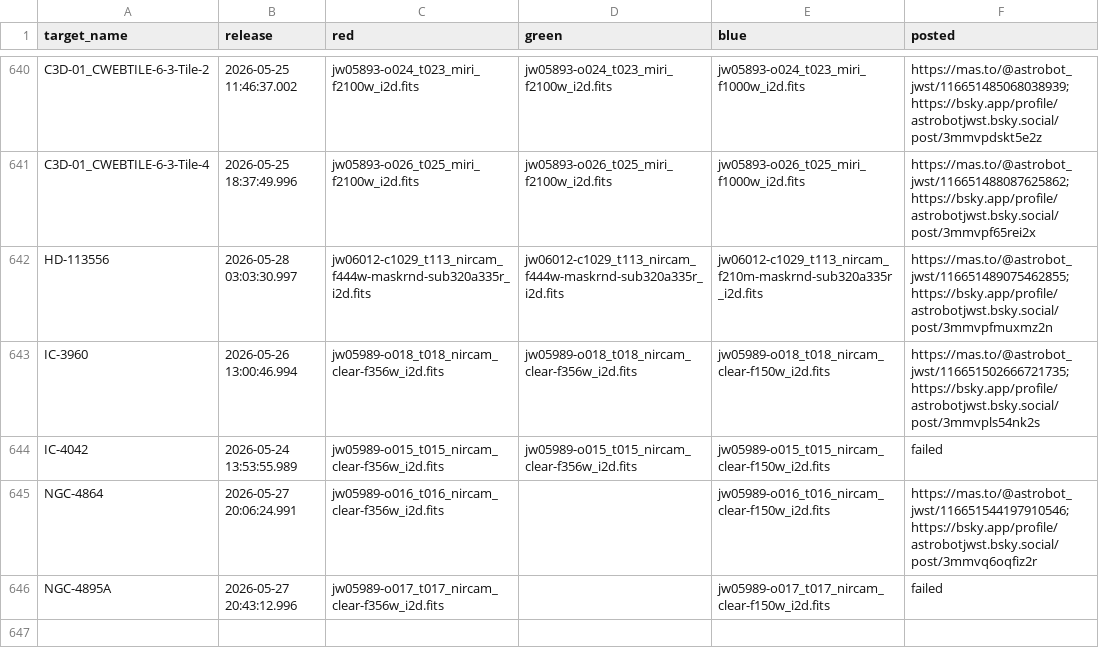
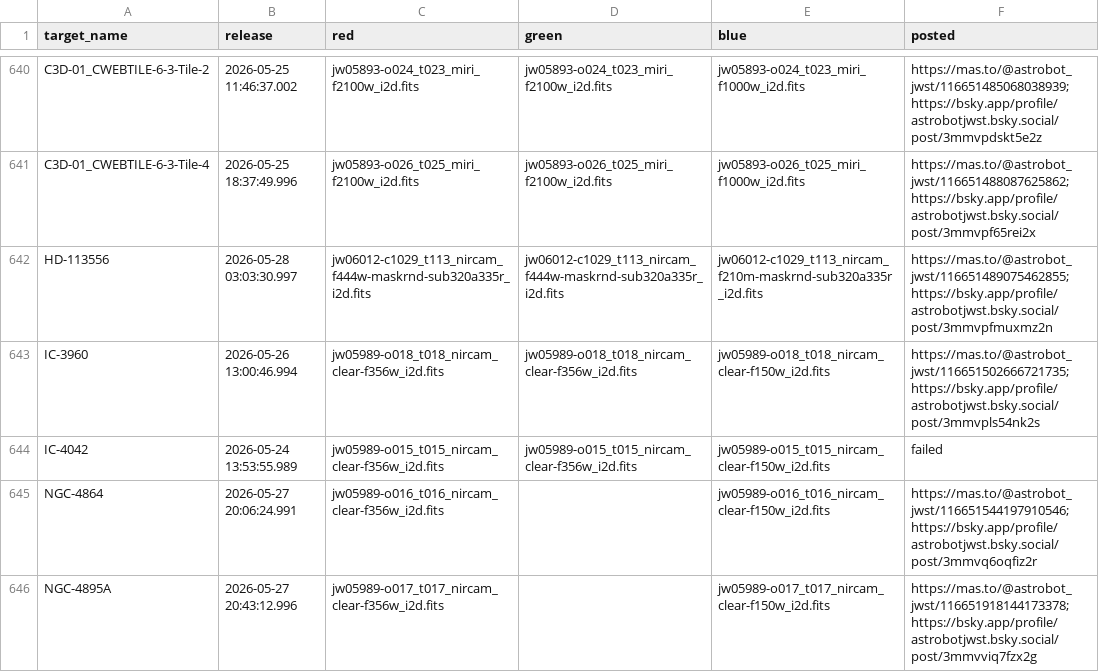
Before and after one commit to yuval-harpaz/astro, a CSV file: docs/bot_color_posts.csv, drawn as a sheet; only a part is shown, gaps mark what is left out.

Commit message:
added NGC-4895A to color posts on the fly

```diff
--- a/docs/bot_color_posts.csv
+++ b/docs/bot_color_posts.csv
@@ -645,2 +645,2 @@ IC-4042,2026-05-24 13:53:55.989,jw05989-o015_t015_nircam_clear-f356w_i2d.fits,jw
 NGC-4864,2026-05-27 20:06:24.991,jw05989-o016_t016_nircam_clear-f356w_i2d.fits,,jw05989-o016_t016_nircam_clear-f150w_i2d.fits,https://mas.to/@astrobot_jwst/116651544197910546;https://bsky.app/profile/astrobotjwst.bsky.social/post/3mmvq6oqfiz2r
-NGC-4895A,2026-05-27 20:43:12.996,jw05989-o017_t017_nircam_clear-f356w_i2d.fits,,jw05989-o017_t017_nircam_clear-f150w_i2d.fits,failed
+NGC-4895A,2026-05-27 20:43:12.996,jw05989-o017_t017_nircam_clear-f356w_i2d.fits,,jw05989-o017_t017_nircam_clear-f150w_i2d.fits,https://mas.to/@astrobot_jwst/116651918144173378;https://bsky.app/profile/astrobotjwst.bsky.social/post/3mmvviq7fzx2g
```
